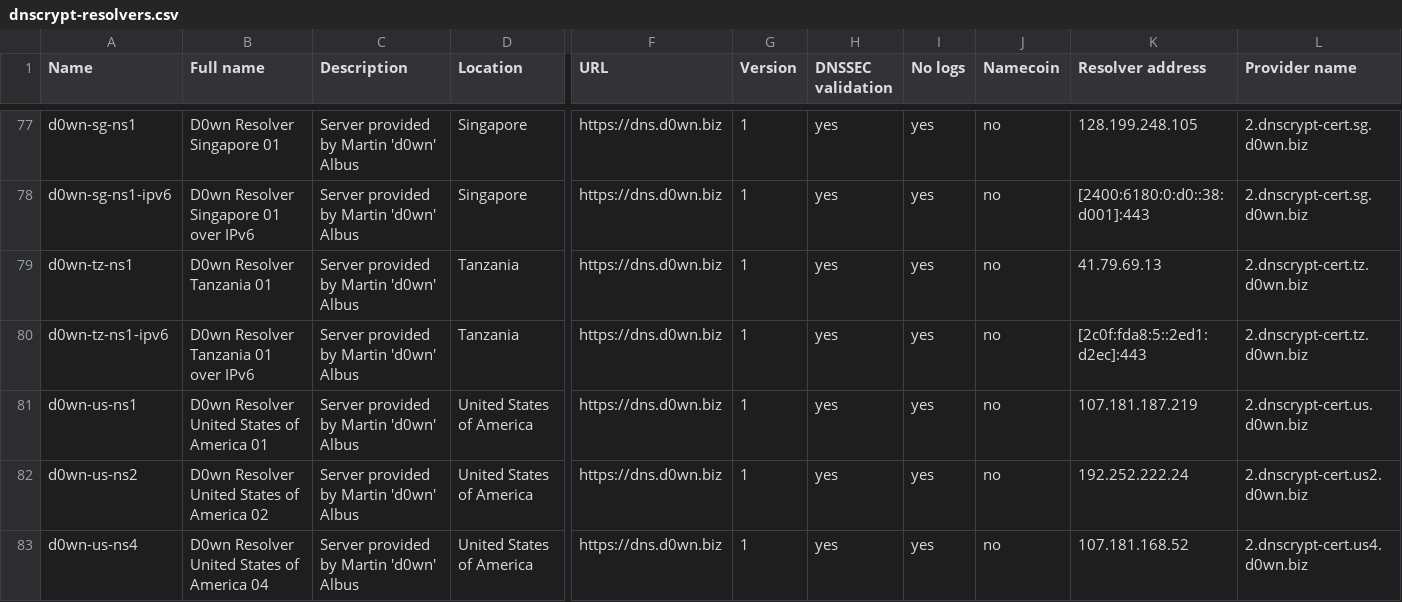
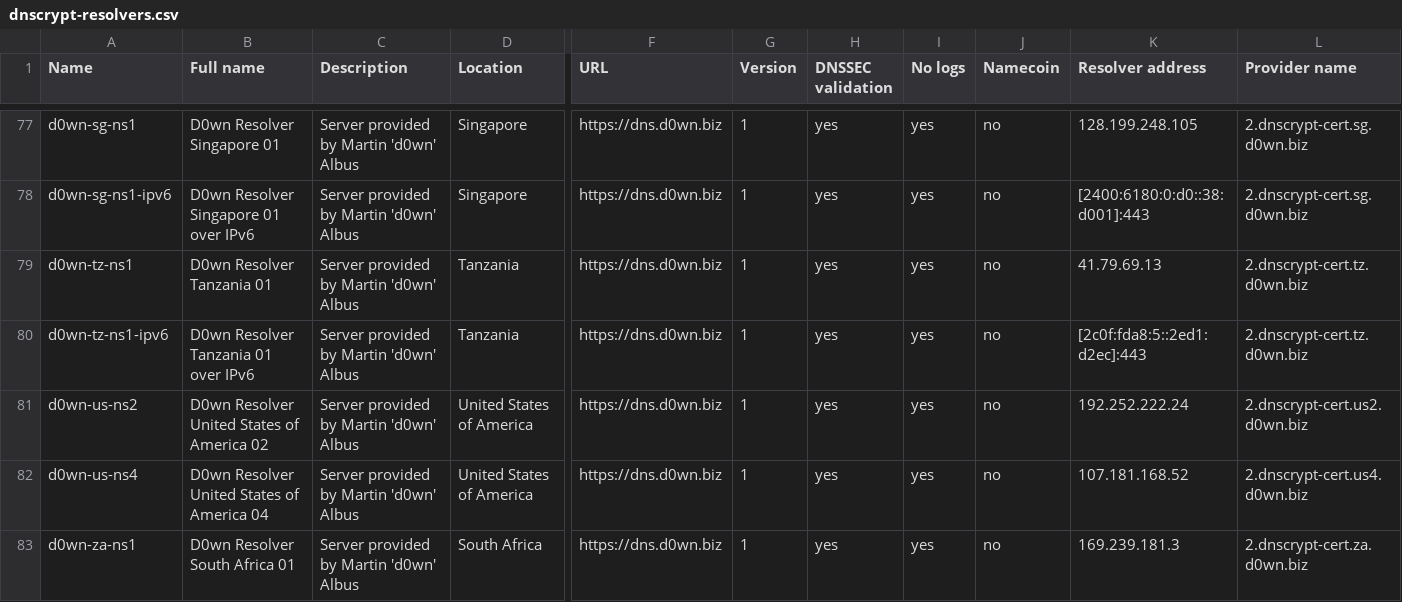
Before and after one commit to edox212/dnscrypt-proxy, a CSV file: dnscrypt-resolvers.csv, drawn as a sheet; only a part is shown, gaps mark what is left out; the shorter side is filled out with more unchanged rows; rows hold the shown columns only; the diff names each change by its address in the sheet, - before the commit and + after, or states it on an @@ line.

```diff
--- a/dnscrypt-resolvers.csv
+++ b/dnscrypt-resolvers.csv
-row 81: d0wn-us-ns1 | D0wn Resolver United States of America 01 | Server provided by Martin 'd0wn' Albus | United States of America | https://dns.d0wn.biz | 1 | yes | yes | no | 107.181.187.219 | 2.dnscrypt-cert.us.d0wn.biz
```
Also changed, not shown: 2 other files.
